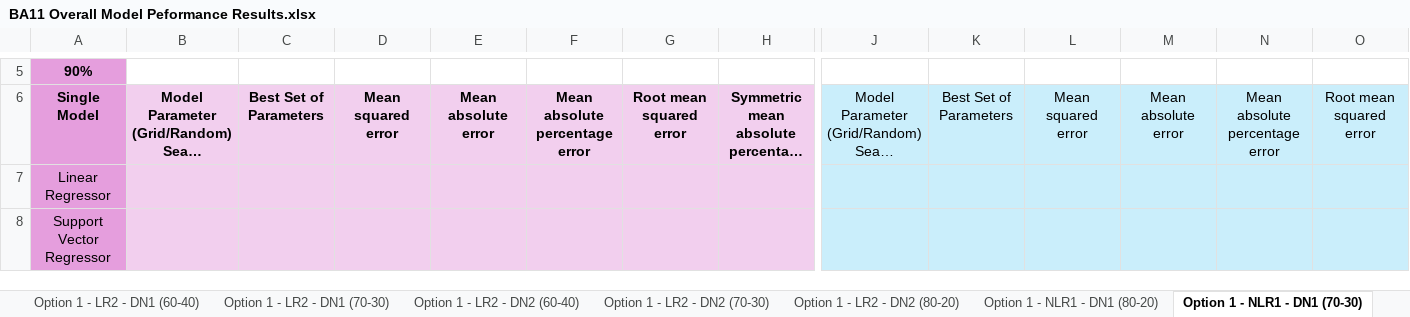
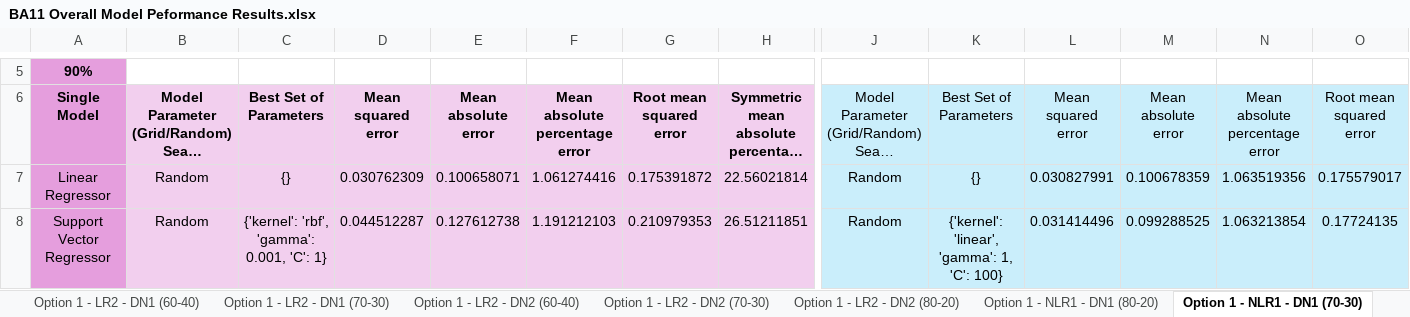
Before and after one commit to oleeveeuh/gr-WPI-UMASS-TOD-Prediction, an Excel workbook: data/performance_sheets_option2/window3/BA11 Overall Model Peformance Results.xlsx, sheet Option 1 - NLR1 - DN1 (70-30), drawn as a sheet; only a part is shown, gaps mark what is left out; long unchanged cells end in …; values as stored, in another font and other column widths than the file's, no borders; the diff covers the shown part only; the diff names each change by its address in the sheet, - before the commit and + after, or states it on an @@ line.

Commit message:
option2 window 3 done

```diff
--- a/data/performance_sheets_option2/window3/BA11 Overall Model Peformance Results.xlsx (sheet Option 1 - NLR1 - DN1 (70-30))
+++ b/data/performance_sheets_option2/window3/BA11 Overall Model Peformance Results.xlsx (sheet Option 1 - NLR1 - DN1 (70-30))
-B7:B8: (empty)
+B7:B8: Random
-C7: (empty)
+C7: {}
-D7: (empty)
+D7: 0.030762309
-E7: (empty)
+E7: 0.100658071
-F7: (empty)
+F7: 1.061274416
-G7: (empty)
+G7: 0.175391872
-H7: (empty)
+H7: 22.56021814
-J7:J8: (empty)
+J7:J8: Random
-K7: (empty)
+K7: {}
-L7: (empty)
+L7: 0.030827991
-M7: (empty)
+M7: 0.100678359
-N7: (empty)
+N7: 1.063519356
-O7: (empty)
+O7: 0.175579017
-C8: (empty)
+C8: {'kernel': 'rbf', 'gamma': 0.001, 'C': 1}
-D8: (empty)
+D8: 0.044512287
-E8: (empty)
+E8: 0.127612738
-F8: (empty)
+F8: 1.191212103
-G8: (empty)
+G8: 0.210979353
-H8: (empty)
+H8: 26.51211851
-K8: (empty)
+K8: {'kernel': 'linear', 'gamma': 1, 'C': 100}
-L8: (empty)
+L8: 0.031414496
-M8: (empty)
+M8: 0.099288525
-N8: (empty)
+N8: 1.063213854
-O8: (empty)
+O8: 0.17724135
```
Also changed, not shown: 142 edited cells elsewhere in this sheet, sheet Option 1 - NLR1 - DN2 (70-30), sheet Option 1 - NLR1 - DN1 (60-40), sheet Option 1 - NLR1 - DN2 (80-20), sheet Option 1 - LR1 - DN1 (70-30), sheet Option 1 - LR1 - DN2 (60-40), sheet Option 1 - LR1 - DN2 (70-30), 17 more sheets, data/performance_sheets_option2/window3/BA47 Overall Model Peformance Results.xlsx, 1 other file.
